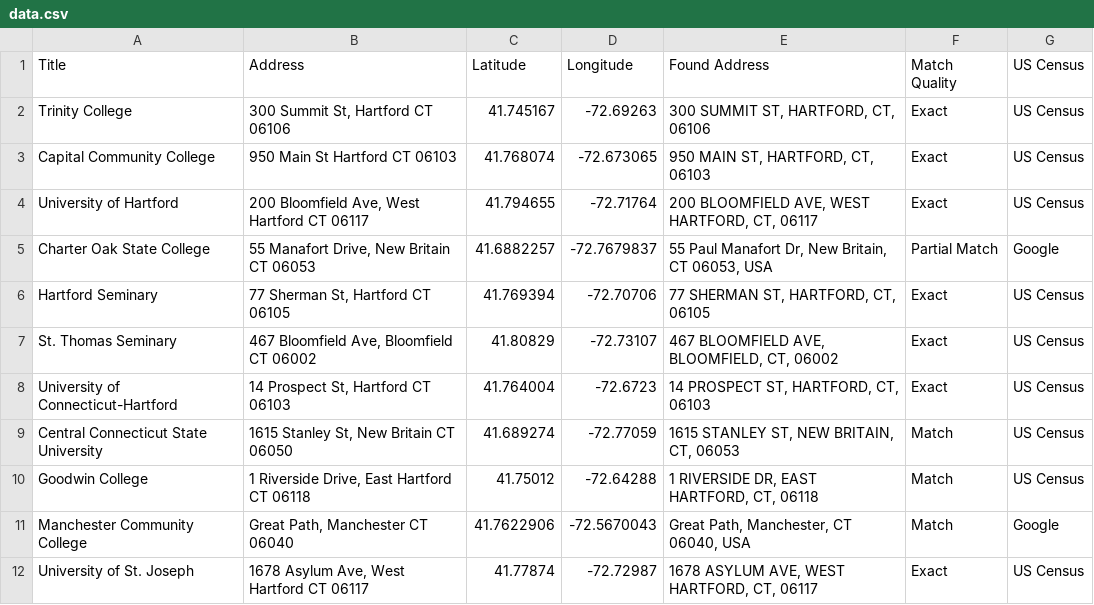
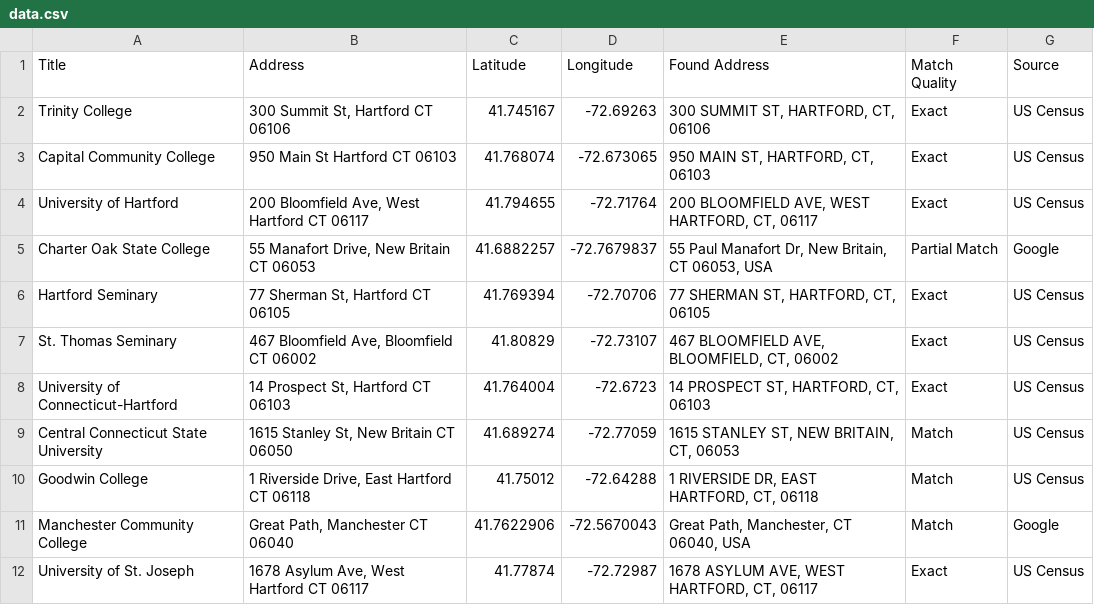
Before and after one commit to sireeshapulipati/leaflet-map-simple, a CSV file: data.csv, drawn as a sheet.

Commit message:
Add files via upload

```diff
--- a/data.csv
+++ b/data.csv
@@ -1,2 +1,2 @@
-Title,Address,Latitude,Longitude,Found Address,Match Quality,US Census
+Title,Address,Latitude,Longitude,Found Address,Match Quality,Source
 Trinity College,"300 Summit St, Hartford CT 06106",41.745167,-72.69263,"300 SUMMIT ST, HARTFORD, CT, 06106",Exact,US Census
```
